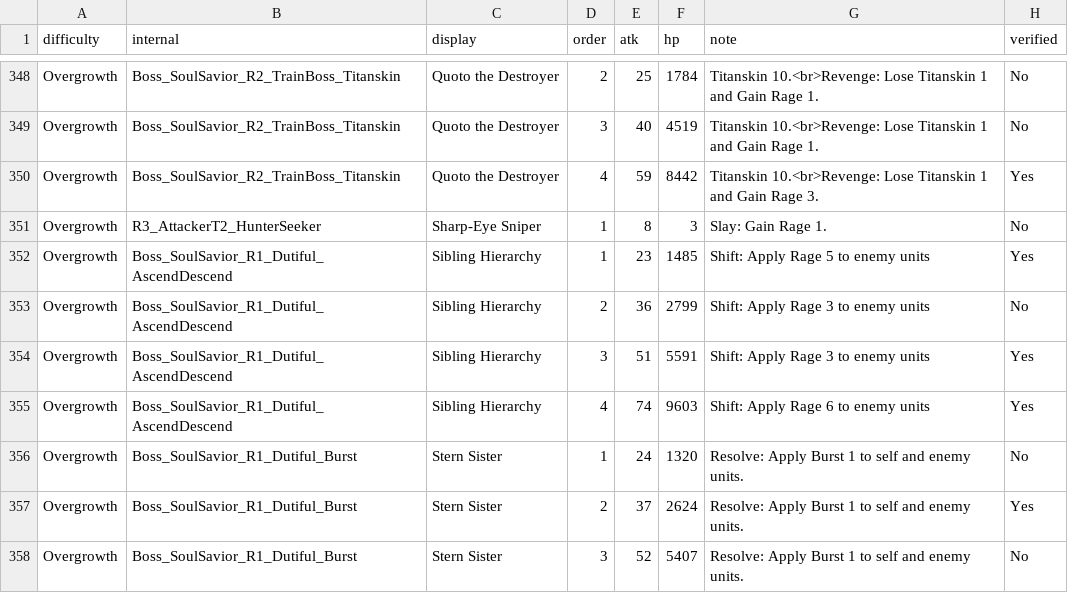
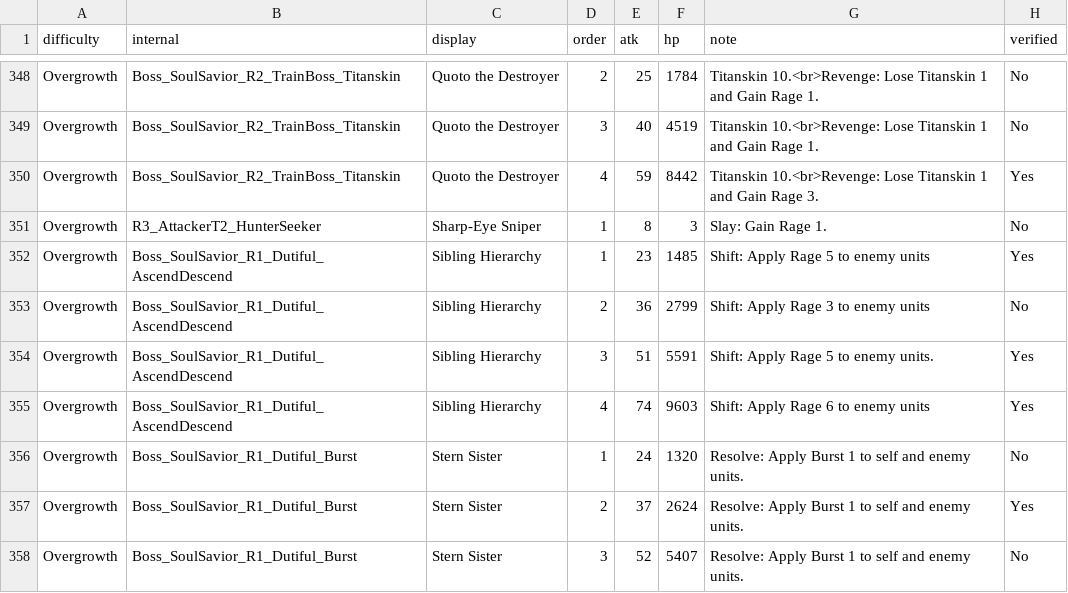
Before and after one commit to mashpanic/sstracker, a CSV file: difficulty_observations.csv, drawn as a sheet; only a part is shown, gaps mark what is left out; the diff covers the shown part only.

```diff
--- a/difficulty_observations.csv
+++ b/difficulty_observations.csv
@@ -353,3 +353,3 @@ Overgrowth,Boss_SoulSavior_R1_Dutiful_AscendDescend,Sibling Hierarchy,1,23,1485,
 Overgrowth,Boss_SoulSavior_R1_Dutiful_AscendDescend,Sibling Hierarchy,2,36,2799,Shift: Apply Rage 3 to enemy units,No
-Overgrowth,Boss_SoulSavior_R1_Dutiful_AscendDescend,Sibling Hierarchy,3,51,5591,Shift: Apply Rage 3 to enemy units,Yes
+Overgrowth,Boss_SoulSavior_R1_Dutiful_AscendDescend,Sibling Hierarchy,3,51,5591,Shift: Apply Rage 5 to enemy units.,Yes
 Overgrowth,Boss_SoulSavior_R1_Dutiful_AscendDescend,Sibling Hierarchy,4,74,9603,Shift: Apply Rage 6 to enemy units,Yes
```
Also changed, not shown: 24 edited cells elsewhere in this file, 1 other file.
